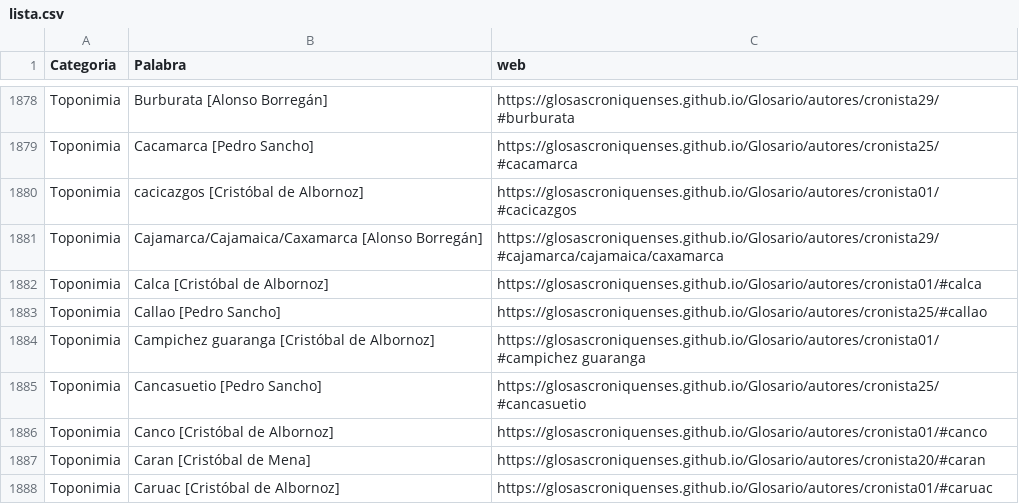
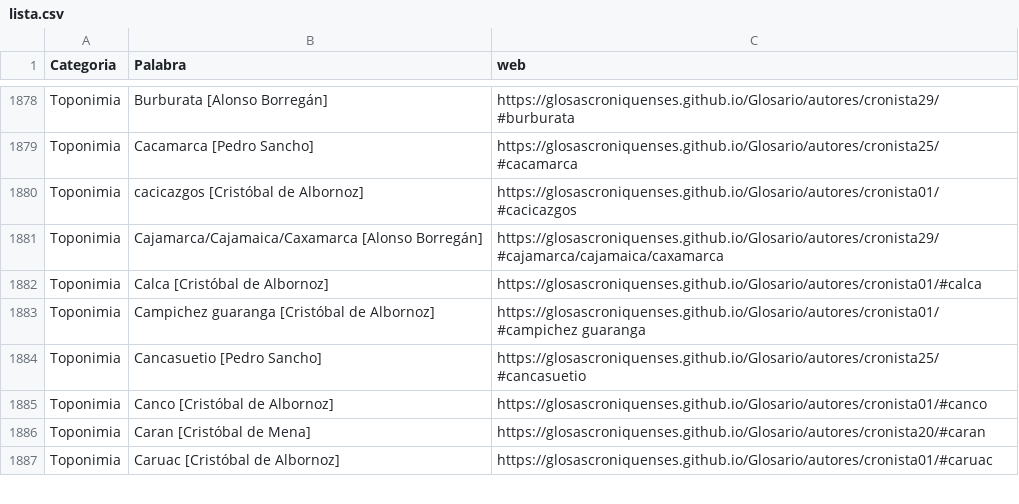
Before and after one commit to glosascroniquenses/Categorias, a CSV file: _data/lista.csv, drawn as a sheet; only a part is shown, gaps mark what is left out.

Commit message:
Update lista.csv

```diff
--- a/_data/lista.csv
+++ b/_data/lista.csv
@@ -1882,3 +1882,2 @@ Toponimia,Cajamarca/Cajamaica/Caxamarca [Alonso Borregán] ,https://glosascroniq
 Toponimia,Calca [Cristóbal de Albornoz] ,https://glosascroniquenses.github.io/Glosario/autores/cronista01/#calca,
-Toponimia,Callao [Pedro Sancho] ,https://glosascroniquenses.github.io/Glosario/autores/cronista25/#callao,
 Toponimia,Campichez guaranga [Cristóbal de Albornoz] ,https://glosascroniquenses.github.io/Glosario/autores/cronista01/#campichez guaranga,
```
